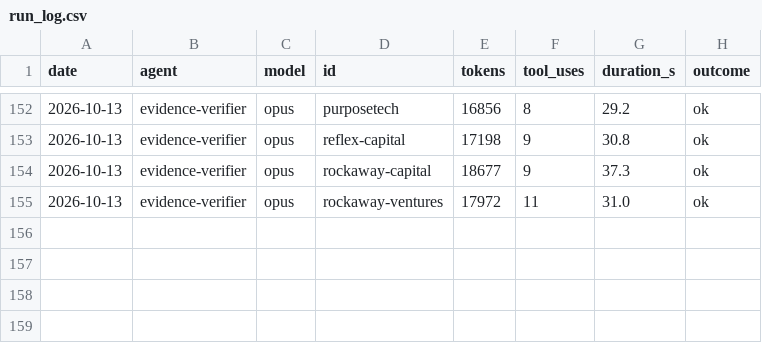
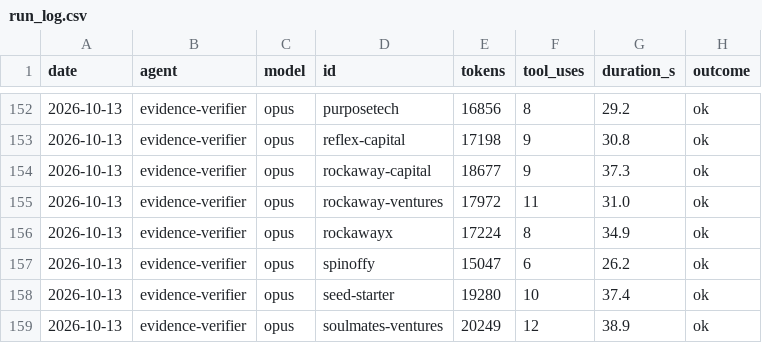
Before and after one commit to DavidKoktavy/investor-db, a CSV file: data/runs/run_log.csv, drawn as a sheet; only a part is shown, gaps mark what is left out.

```diff
--- a/data/runs/run_log.csv
+++ b/data/runs/run_log.csv
@@ -155 +155,5 @@ date,agent,model,id,tokens,tool_uses,duration_s,outcome
 2026-10-13,evidence-verifier,opus,rockaway-ventures,17972,11,31.0,ok
+2026-10-13,evidence-verifier,opus,rockawayx,17224,8,34.9,ok
+2026-10-13,evidence-verifier,opus,spinoffy,15047,6,26.2,ok
+2026-10-13,evidence-verifier,opus,seed-starter,19280,10,37.4,ok
+2026-10-13,evidence-verifier,opus,soulmates-ventures,20249,12,38.9,ok
```
Also changed, not shown: 3 other files.
